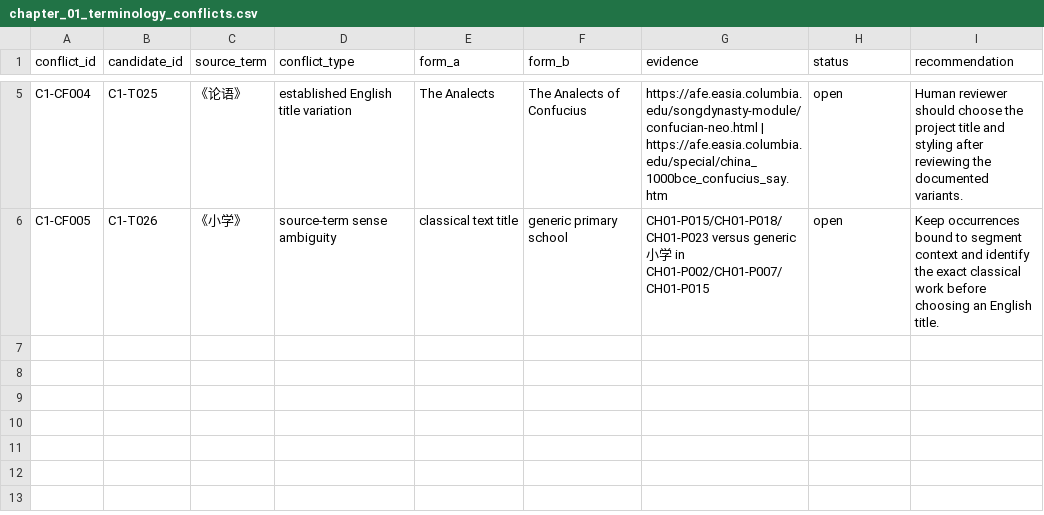
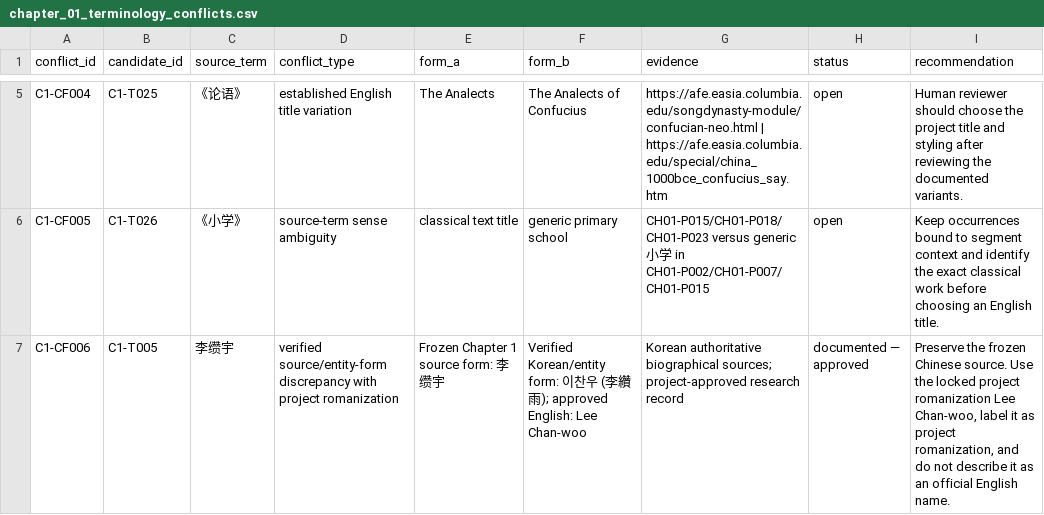
Before and after one commit to Laurenhuan/ordinary-to-brilliant-translation, a CSV file: qa/chapter_01_terminology_conflicts.csv, drawn as a sheet; only a part is shown, gaps mark what is left out.

```diff
--- a/qa/chapter_01_terminology_conflicts.csv
+++ b/qa/chapter_01_terminology_conflicts.csv
@@ -6 +6,2 @@
 "C1-CF005","C1-T026","《小学》","source-term sense ambiguity","classical text title","generic primary school","CH01-P015/CH01-P018/CH01-P023 versus generic 小学 in CH01-P002/CH01-P007/CH01-P015","open","Keep occurrences bound to segment context and identify the exact classical work before choosing an English title."
+"C1-CF006","C1-T005","李缵宇","verified source/entity-form discrepancy with project romanization","Frozen Chapter 1 source form: 李缵宇","Verified Korean/entity form: 이찬우 (李纘雨); approved English: Lee Chan-woo","Korean authoritative biographical sources; project-approved research record","documented — approved","Preserve the frozen Chinese source. Use the locked project romanization Lee Chan-woo, label it as project romanization, and do not describe it as an official English name."
```
Also changed, not shown: glossary/chapter_01_candidates.csv, glossary/people.csv, 3 other files.
